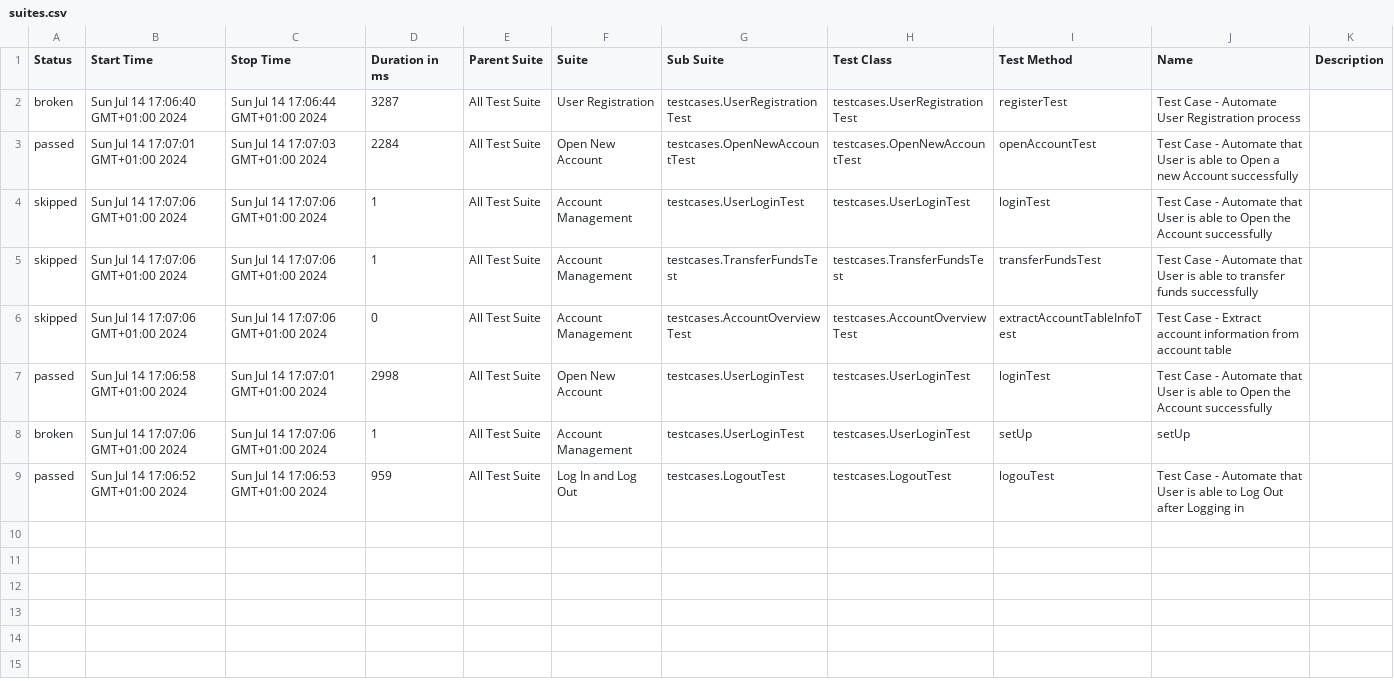
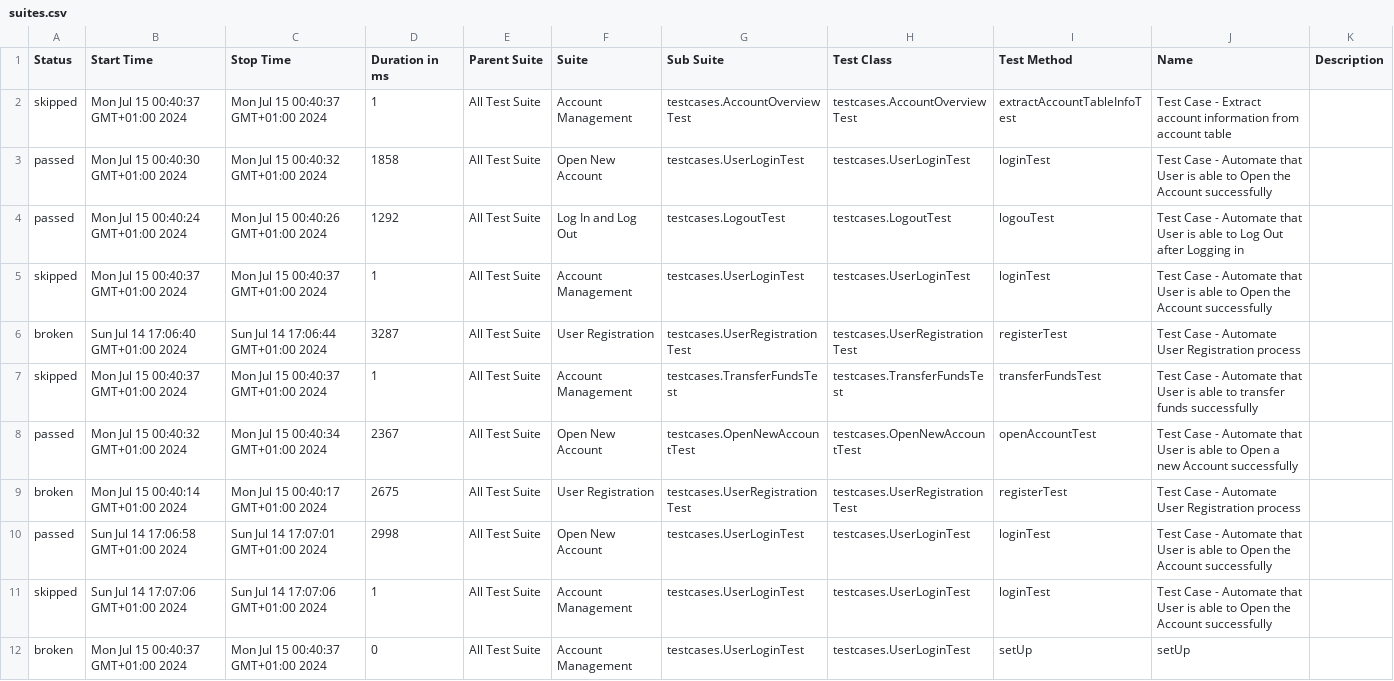
Before and after one commit to salimessouidi7/ParabankAutomation, a CSV file: allure-report/data/suites.csv, drawn as a sheet.

```diff
--- a/allure-report/data/suites.csv
+++ b/allure-report/data/suites.csv
@@ -1,9 +1,12 @@
 "Status","Start Time","Stop Time","Duration in ms","Parent Suite","Suite","Sub Suite","Test Class","Test Method","Name","Description"
+"skipped","Mon Jul 15 00:40:37 GMT+01:00 2024","Mon Jul 15 00:40:37 GMT+01:00 2024","1","All Test Suite","Account Management","testcases.AccountOverviewTest","testcases.AccountOverviewTest","extractAccountTableInfoTest","Test Case - Extract account information from account table",""
+"passed","Mon Jul 15 00:40:30 GMT+01:00 2024","Mon Jul 15 00:40:32 GMT+01:00 2024","1858","All Test Suite","Open New Account","testcases.UserLoginTest","testcases.UserLoginTest","loginTest","Test Case - Automate that User is able to Open the Account successfully",""
+"passed","Mon Jul 15 00:40:24 GMT+01:00 2024","Mon Jul 15 00:40:26 GMT+01:00 2024","1292","All Test Suite","Log In and Log Out","testcases.LogoutTest","testcases.LogoutTest","logouTest","Test Case - Automate that User is able to Log Out after Logging in",""
+"skipped","Mon Jul 15 00:40:37 GMT+01:00 2024","Mon Jul 15 00:40:37 GMT+01:00 2024","1","All Test Suite","Account Management","testcases.UserLoginTest","testcases.UserLoginTest","loginTest","Test Case - Automate that User is able to Open the Account successfully",""
 "broken","Sun Jul 14 17:06:40 GMT+01:00 2024","Sun Jul 14 17:06:44 GMT+01:00 2024","3287","All Test Suite","User Registration","testcases.UserRegistrationTest","testcases.UserRegistrationTest","registerTest","Test Case - Automate User Registration process",""
-"passed","Sun Jul 14 17:07:01 GMT+01:00 2024","Sun Jul 14 17:07:03 GMT+01:00 2024","2284","All Test Suite","Open New Account","testcases.OpenNewAccountTest","testcases.OpenNewAccountTest","openAccountTest","Test Case - Automate that User is able to Open a new Account successfully",""
+"skipped","Mon Jul 15 00:40:37 GMT+01:00 2024","Mon Jul 15 00:40:37 GMT+01:00 2024","1","All Test Suite","Account Management","testcases.TransferFundsTest","testcases.TransferFundsTest","transferFundsTest","Test Case - Automate that User is able to transfer funds successfully",""
+"passed","Mon Jul 15 00:40:32 GMT+01:00 2024","Mon Jul 15 00:40:34 GMT+01:00 2024","2367","All Test Suite","Open New Account","testcases.OpenNewAccountTest","testcases.OpenNewAccountTest","openAccountTest","Test Case - Automate that User is able to Open a new Account successfully",""
+"broken","Mon Jul 15 00:40:14 GMT+01:00 2024","Mon Jul 15 00:40:17 GMT+01:00 2024","2675","All Test Suite","User Registration","testcases.UserRegistrationTest","testcases.UserRegistrationTest","registerTest","Test Case - Automate User Registration process",""
+"passed","Sun Jul 14 17:06:58 GMT+01:00 2024","Sun Jul 14 17:07:01 GMT+01:00 2024","2998","All Test Suite","Open New Account","testcases.UserLoginTest","testcases.UserLoginTest","loginTest","Test Case - Automate that User is able to Open the Account successfully",""
 "skipped","Sun Jul 14 17:07:06 GMT+01:00 2024","Sun Jul 14 17:07:06 GMT+01:00 2024","1","All Test Suite","Account Management","testcases.UserLoginTest","testcases.UserLoginTest","loginTest","Test Case - Automate that User is able to Open the Account successfully",""
-"skipped","Sun Jul 14 17:07:06 GMT+01:00 2024","Sun Jul 14 17:07:06 GMT+01:00 2024","1","All Test Suite","Account Management","testcases.TransferFundsTest","testcases.TransferFundsTest","transferFundsTest","Test Case - Automate that User is able to transfer funds successfully",""
-"skipped","Sun Jul 14 17:07:06 GMT+01:00 2024","Sun Jul 14 17:07:06 GMT+01:00 2024","0","All Test Suite","Account Management","testcases.AccountOverviewTest","testcases.AccountOverviewTest","extractAccountTableInfoTest","Test Case - Extract account information from account table",""
-"passed","Sun Jul 14 17:06:58 GMT+01:00 2024","Sun Jul 14 17:07:01 GMT+01:00 2024","2998","All Test Suite","Open New Account","testcases.UserLoginTest","testcases.UserLoginTest","loginTest","Test Case - Automate that User is able to Open the Account successfully",""
-"broken","Sun Jul 14 17:07:06 GMT+01:00 2024","Sun Jul 14 17:07:06 GMT+01:00 2024","1","All Test Suite","Account Management","testcases.UserLoginTest","testcases.UserLoginTest","setUp","setUp",""
-"passed","Sun Jul 14 17:06:52 GMT+01:00 2024","Sun Jul 14 17:06:53 GMT+01:00 2024","959","All Test Suite","Log In and Log Out","testcases.LogoutTest","testcases.LogoutTest","logouTest","Test Case - Automate that User is able to Log Out after Logging in",""
+"broken","Mon Jul 15 00:40:37 GMT+01:00 2024","Mon Jul 15 00:40:37 GMT+01:00 2024","0","All Test Suite","Account Management","testcases.UserLoginTest","testcases.UserLoginTest","setUp","setUp",""
```
Also changed, not shown: 58 other files.
